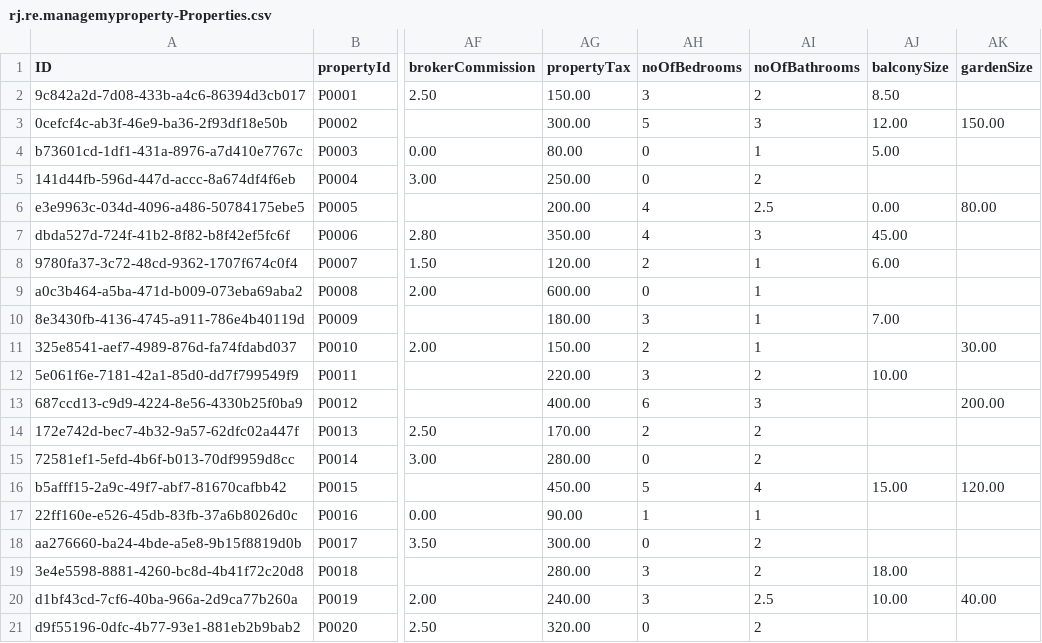
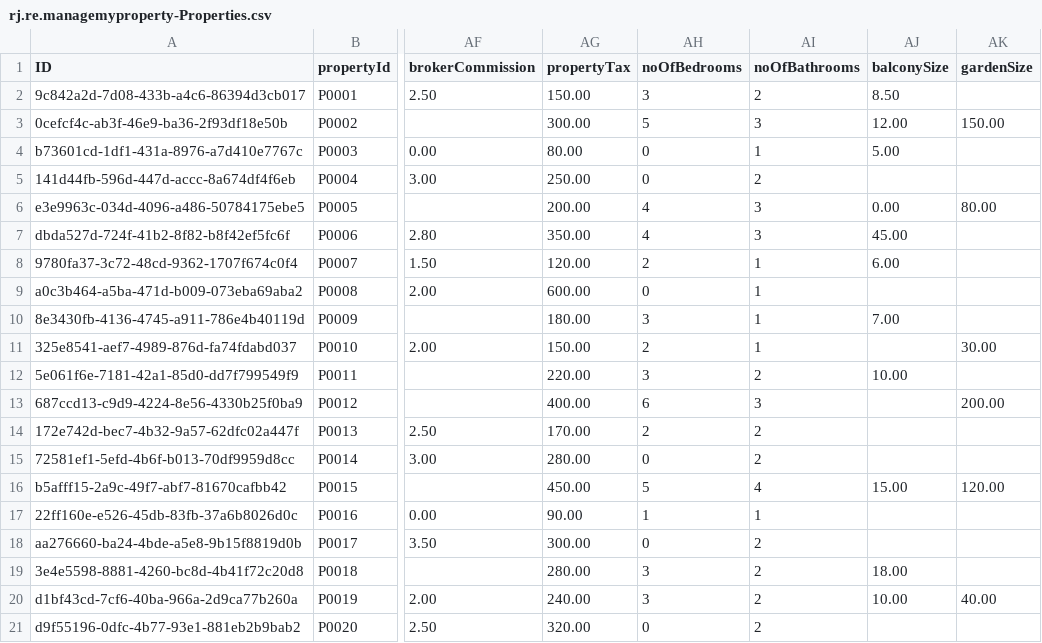
Before and after one commit to RJTechRamjee/managemyproperty, a CSV file: db/data/rj.re.managemyproperty-Properties.csv, drawn as a sheet; only a part is shown, gaps mark what is left out; the diff names each change by its address in the sheet, - before the commit and + after, or states it on an @@ line.

```diff
--- a/db/data/rj.re.managemyproperty-Properties.csv
+++ b/db/data/rj.re.managemyproperty-Properties.csv
-AI6 (noOfBathrooms): 2.5
+AI6 (noOfBathrooms): 3
-AI20 (noOfBathrooms): 2.5
+AI20 (noOfBathrooms): 2
```
